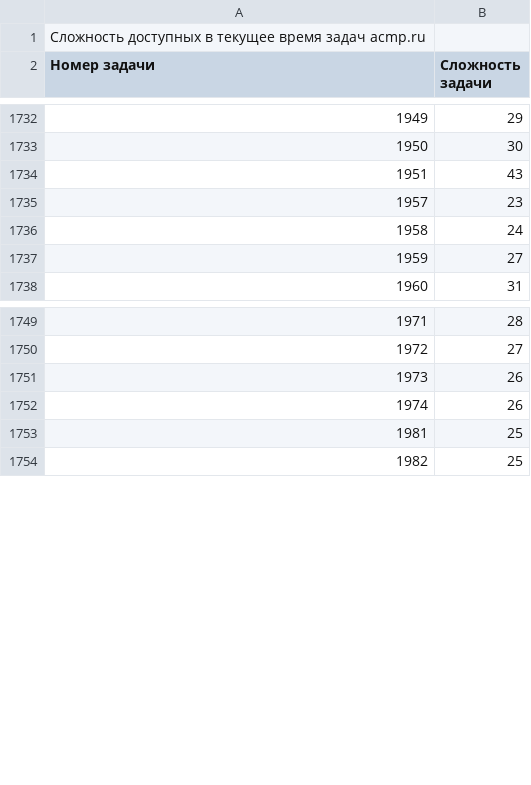
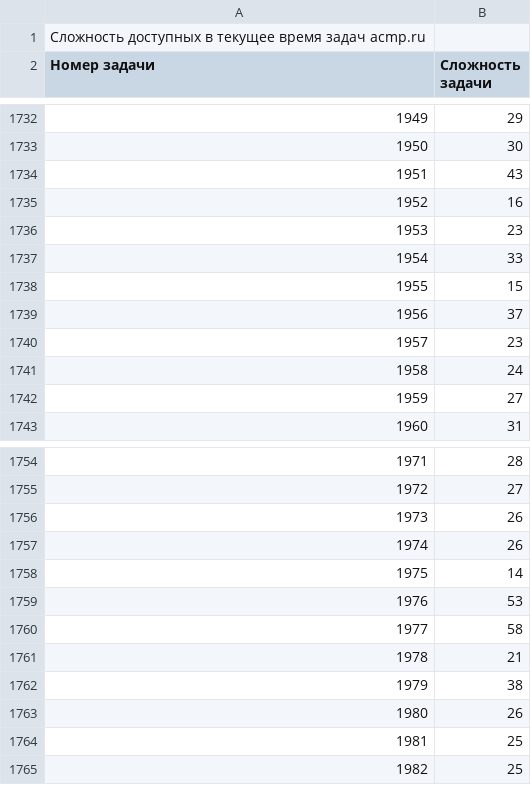
Before and after one commit to BorisMenshikov/acmp-problem-complexity-data, a CSV file: acmp-problem-complexity-current.csv, drawn as a sheet; only a part is shown, gaps mark what is left out; addresses are those after the commit; the diff names each change by its address in the sheet, - before the commit and + after, or states it on an @@ line.

```diff
--- a/acmp-problem-complexity-current.csv
+++ b/acmp-problem-complexity-current.csv
+row 1735: 1952 | 16
@@ column A (Номер задачи) renumbered between rows 1736 and 1763 @@
+row 1737: 1954 | 33
+row 1738: 1955 | 15
+row 1739: 1956 | 37
+row 1740: 1957 | 23
+row 1757: 1974 | 26
+row 1758: 1975 | 14
+row 1759: 1976 | 53
+row 1760: 1977 | 58
+row 1761: 1978 | 21
+row 1762: 1979 | 38
```
Also changed, not shown: acmp-problem-info-current.csv, 1 other file.
